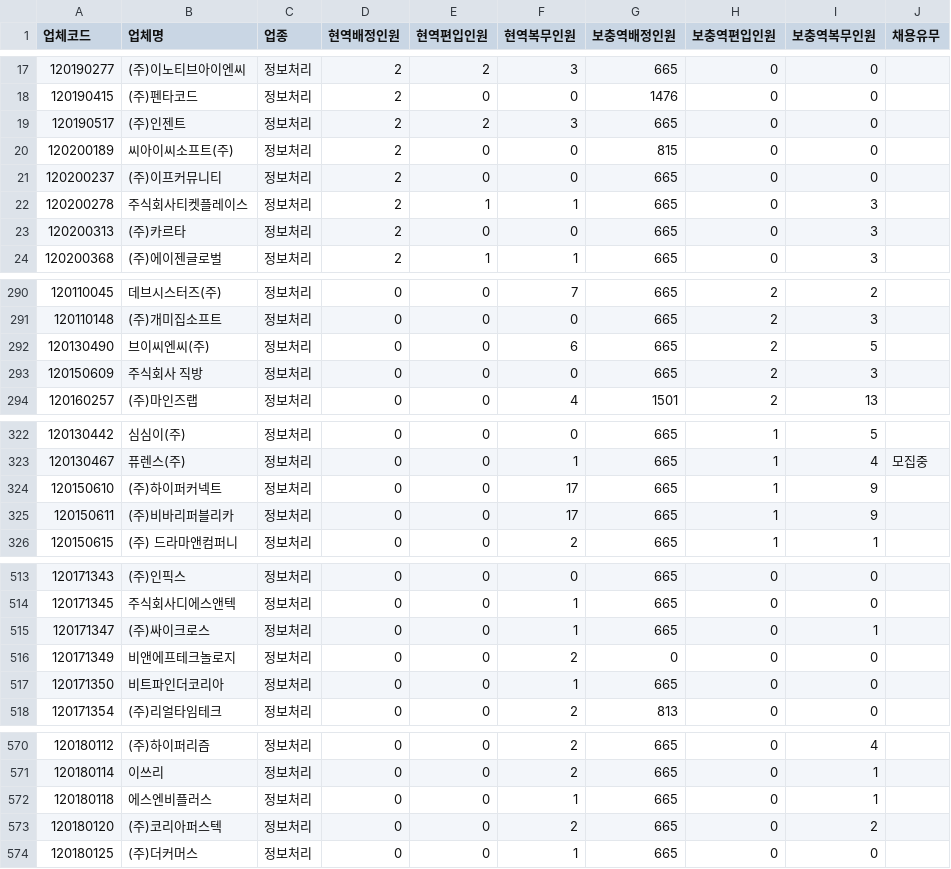
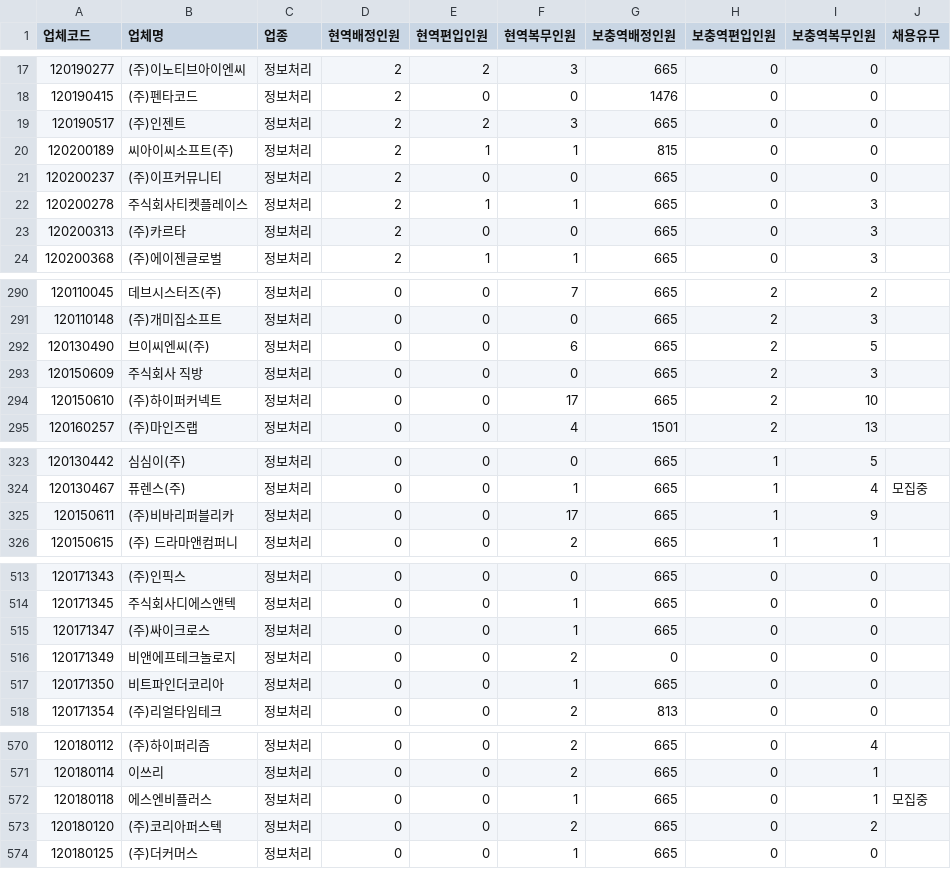
Before and after one commit to stleamist/mma-company-crawler, a CSV file: result/it-primary.csv, drawn as a sheet; only a part is shown, gaps mark what is left out; the diff covers the shown part only.

```diff
--- a/result/it-primary.csv
+++ b/result/it-primary.csv
@@ -19,3 +19,3 @@
 120190517,(주)인젠트,정보처리,2,2,3,665,0,0,
-120200189,씨아이씨소프트(주),정보처리,2,0,0,815,0,0,
+120200189,씨아이씨소프트(주),정보처리,2,1,1,815,0,0,
 120200237,(주)이프커뮤니티,정보처리,2,0,0,665,0,0,
@@ -293,2 +293,3 @@
 120150609,주식회사 직방,정보처리,0,0,0,665,2,3,
+120150610,(주)하이퍼커넥트,정보처리,0,0,17,665,2,10,
 120160257,(주)마인즈랩,정보처리,0,0,4,1501,2,13,
@@ -323,3 +324,2 @@
 120130467,퓨렌스(주),정보처리,0,0,1,665,1,4,모집중
-120150610,(주)하이퍼커넥트,정보처리,0,0,17,665,1,9,
 120150611,(주)비바리퍼블리카,정보처리,0,0,17,665,1,9,
@@ -514,3 +514,3 @@
 120171345,주식회사디에스앤텍,정보처리,0,0,1,665,0,0,
-120171347,(주)싸이크로스,정보처리,0,0,1,665,0,1,
+120171347,(주)싸이크로스,정보처리,0,0,1,665,0,0,
 120171349,비앤에프테크놀로지,정보처리,0,0,2,0,0,0,
@@ -571,3 +571,3 @@
 120180114,이쓰리,정보처리,0,0,2,665,0,1,
-120180118,에스엔비플러스,정보처리,0,0,1,665,0,1,
+120180118,에스엔비플러스,정보처리,0,0,1,665,0,1,모집중
 120180120,(주)코리아퍼스텍,정보처리,0,0,2,665,0,2,
```
Also changed, not shown: 1 edited cell elsewhere in this file, result/all.csv, result/it-secondary.csv, 2 other files.
